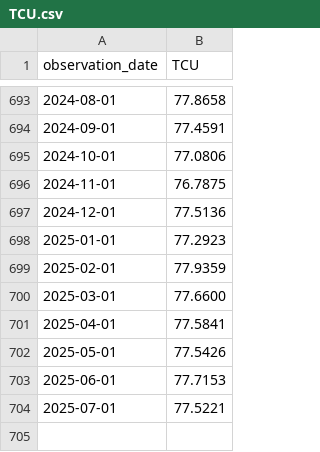
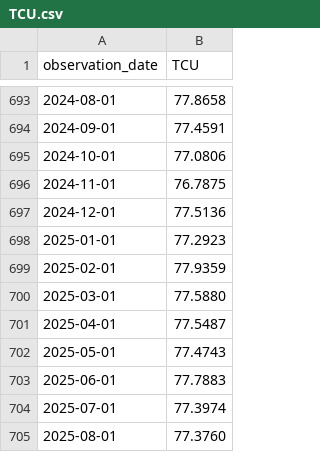
Before and after one commit to yinkaadx/indicators-dashboard, a CSV file: data/fred/TCU.csv, drawn as a sheet; only a part is shown, gaps mark what is left out.

```diff
--- a/data/fred/TCU.csv
+++ b/data/fred/TCU.csv
@@ -699,6 +699,7 @@ observation_date,TCU
 2025-02-01,77.9359
-2025-03-01,77.6600
-2025-04-01,77.5841
-2025-05-01,77.5426
-2025-06-01,77.7153
-2025-07-01,77.5221
+2025-03-01,77.5880
+2025-04-01,77.5487
+2025-05-01,77.4743
+2025-06-01,77.7883
+2025-07-01,77.3974
+2025-08-01,77.3760
```
Also changed, not shown: data/fred/RSXFS.csv.
